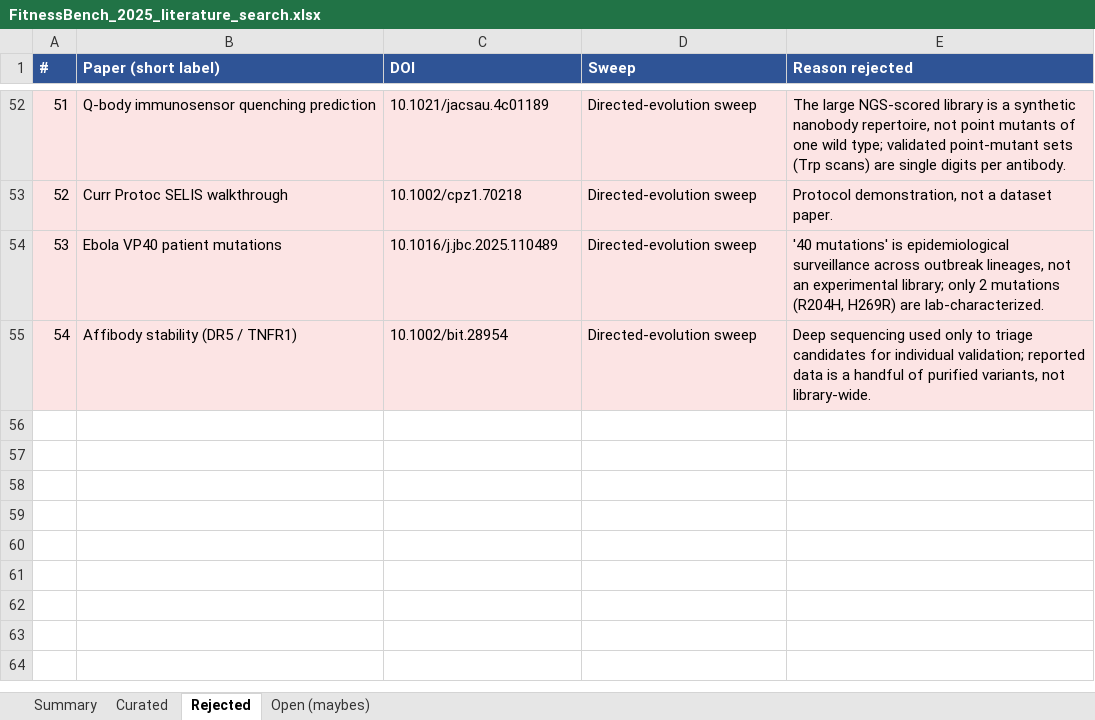
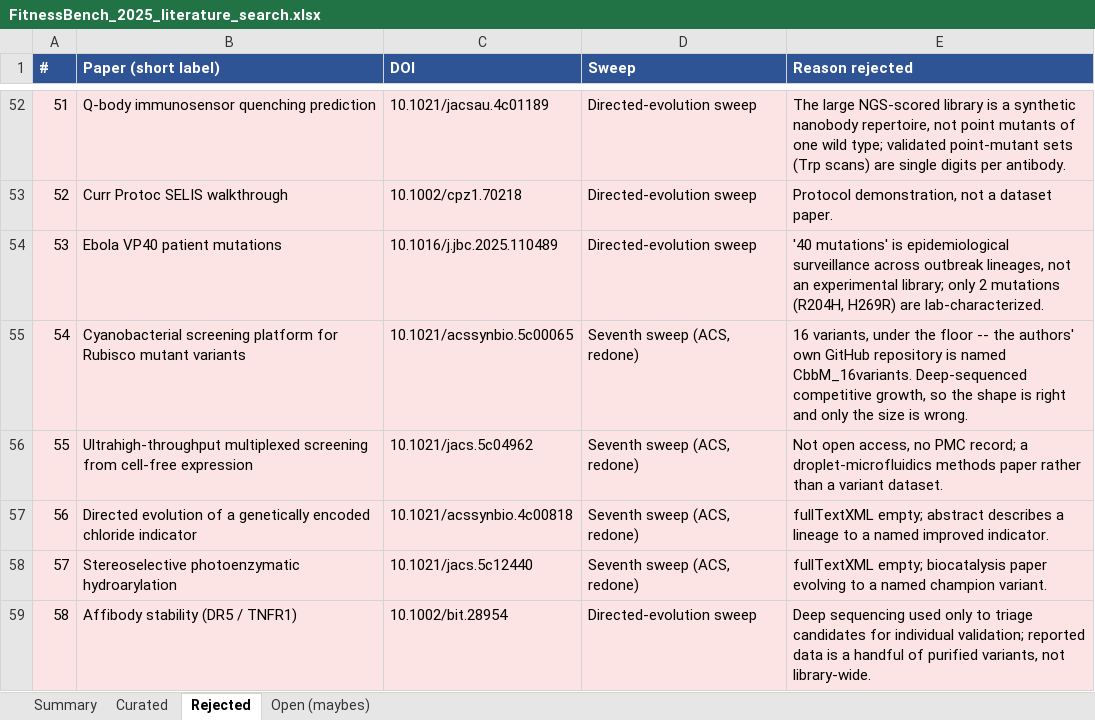
Before and after one commit to JYT86/fitnessbench, an Excel workbook: FitnessBench_2025_literature_search.xlsx, sheet Rejected, drawn as a sheet; only a part is shown, gaps mark what is left out; values as stored, in another font and other column widths than the file's, no borders; addresses are those after the commit; the diff names each change by its address in the sheet, - before the commit and + after, or states it on an @@ line.

Commit message:
Update the tracker for the redone ACS sweep
Adds Somvilla 2025 (8 datasets, 160 variants), the four new rejections, and
the seventh sweep's row. Marks the fourth sweep SUPERSEDED rather than
deleting it -- it is the reason the seventh exists, and the contrast between
a manual browse and a real query is the useful part of the record.

```diff
--- a/FitnessBench_2025_literature_search.xlsx (sheet Rejected)
+++ b/FitnessBench_2025_literature_search.xlsx (sheet Rejected)
+row 55: 54 | Cyanobacterial screening platform for Rubisco mutant variants | 10.1021/acssynbio.5c00065 | Seventh sweep (ACS, redone) | 16 variants, under the floor -- the authors' own GitHub repository is named CbbM_16variants. Deep-sequenced competitive growth, so the shape is right and only the size is wrong.
+row 56: 55 | Ultrahigh-throughput multiplexed screening from cell-free expression | 10.1021/jacs.5c04962 | Seventh sweep (ACS, redone) | Not open access, no PMC record; a droplet-microfluidics methods paper rather than a variant dataset.
+row 57: 56 | Directed evolution of a genetically encoded chloride indicator | 10.1021/acssynbio.4c00818 | Seventh sweep (ACS, redone) | fullTextXML empty; abstract describes a lineage to a named improved indicator.
+row 58: 57 | Stereoselective photoenzymatic hydroarylation | 10.1021/jacs.5c12440 | Seventh sweep (ACS, redone) | fullTextXML empty; biocatalysis paper evolving to a named champion variant.
@@ column A (#) renumbered from row 59 down @@
```
Also changed, not shown: sheet Summary, sheet Curated.
